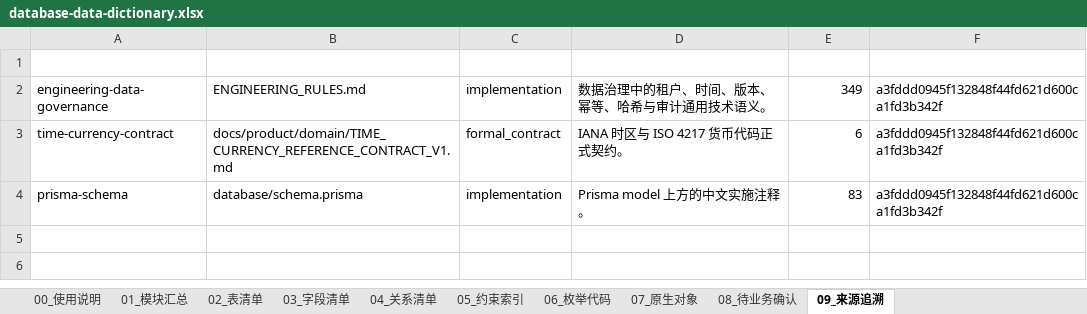
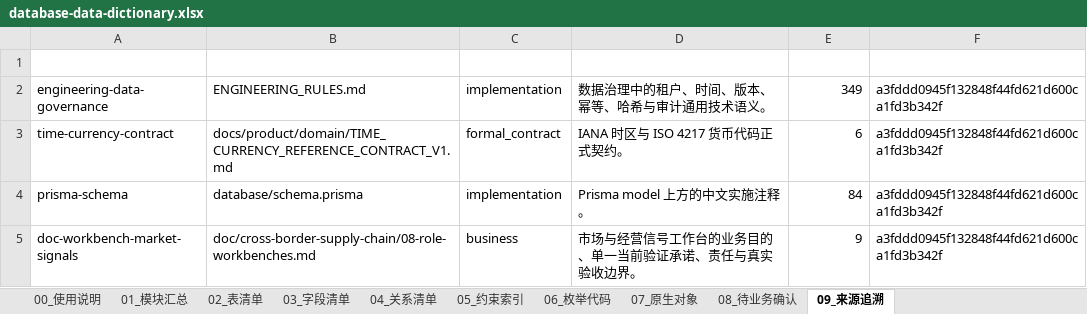
Before and after one commit to adooper-liu/Logixs, an Excel workbook: database/dictionary/database-data-dictionary.xlsx, sheet 09_来源追溯, drawn as a sheet; values as stored, in another font and other column widths than the file's, no borders; table styles not drawn; the diff names each change by its address in the sheet, - before the commit and + after, or states it on an @@ line.

Commit message:
feat(market): persist current validation commitment

```diff
--- a/database/dictionary/database-data-dictionary.xlsx (sheet 09_来源追溯)
+++ b/database/dictionary/database-data-dictionary.xlsx (sheet 09_来源追溯)
-E4 (消费对象数): 83
+E4 (消费对象数): 84
+row 5: doc-workbench-market-signals | doc/cross-border-supply-chain/08-role-workbenches.md | business | 市场与经营信号工作台的业务目的、单一当前验证承诺、责任与真实验收边界。 | 9 | a3fddd0945f132848f44fd621d600ca1fd3b342f
```
Also changed, not shown: sheet 03_字段清单, sheet 08_待业务确认, sheet 05_约束索引, sheet 02_表清单, sheet 01_模块汇总, sheet 00_使用说明, 9 other files.
